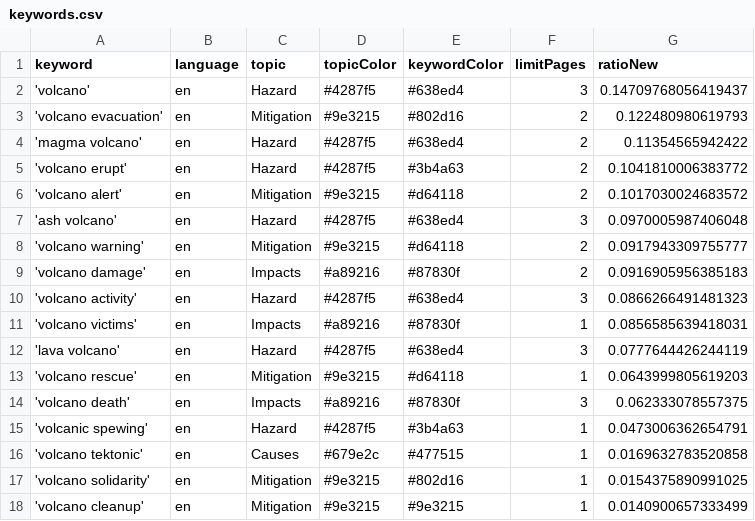
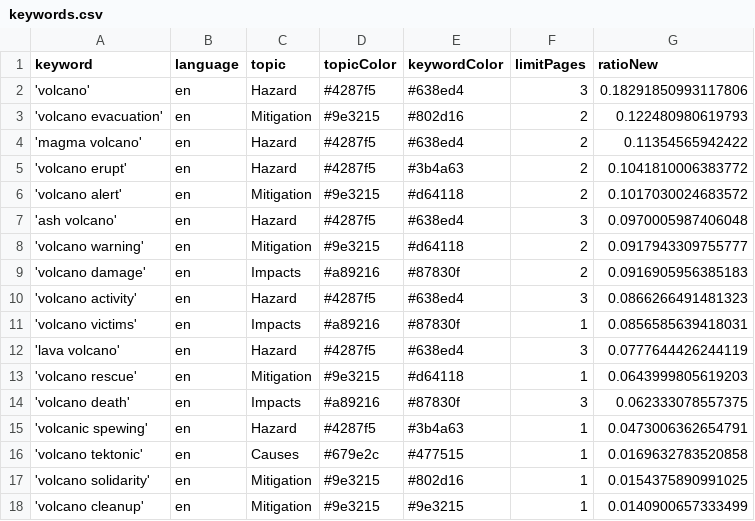
Before and after one commit to paulski99-news/volcanoIsComing, a CSV file: keywords.csv, drawn as a sheet.

```diff
--- a/keywords.csv
+++ b/keywords.csv
@@ -1,3 +1,3 @@
 keyword,language,topic,topicColor,keywordColor,limitPages,ratioNew
-'volcano',en,Hazard,#4287f5,#638ed4,3,0.14709768056419437
+'volcano',en,Hazard,#4287f5,#638ed4,3,0.18291850993117806
 'volcano evacuation',en,Mitigation,#9e3215,#802d16,2,0.122480980619793
```
Also changed, not shown: 1 other file.
